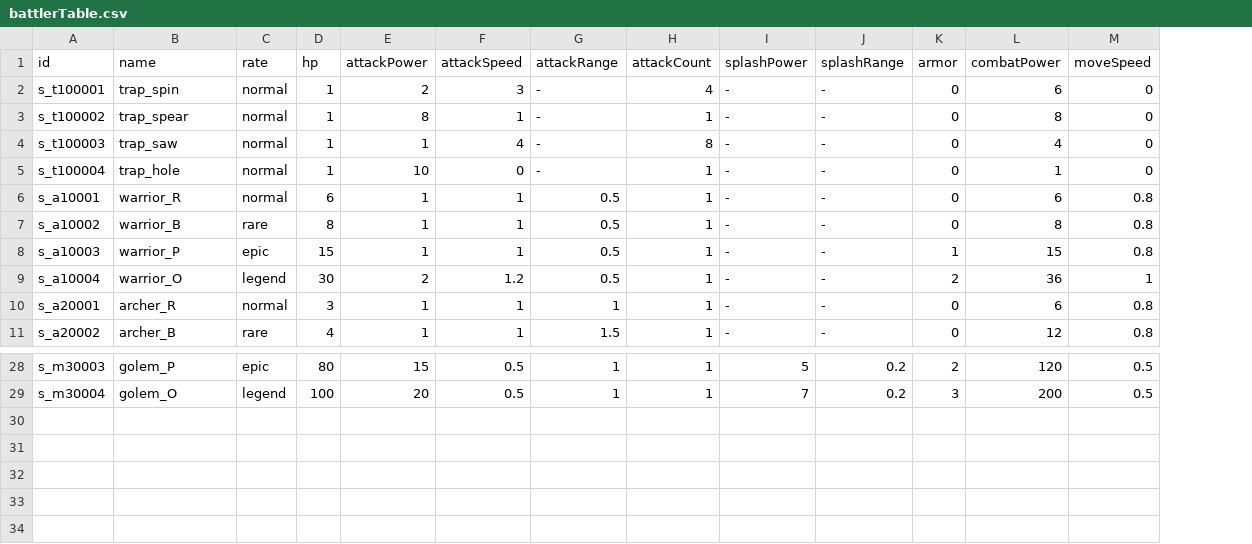
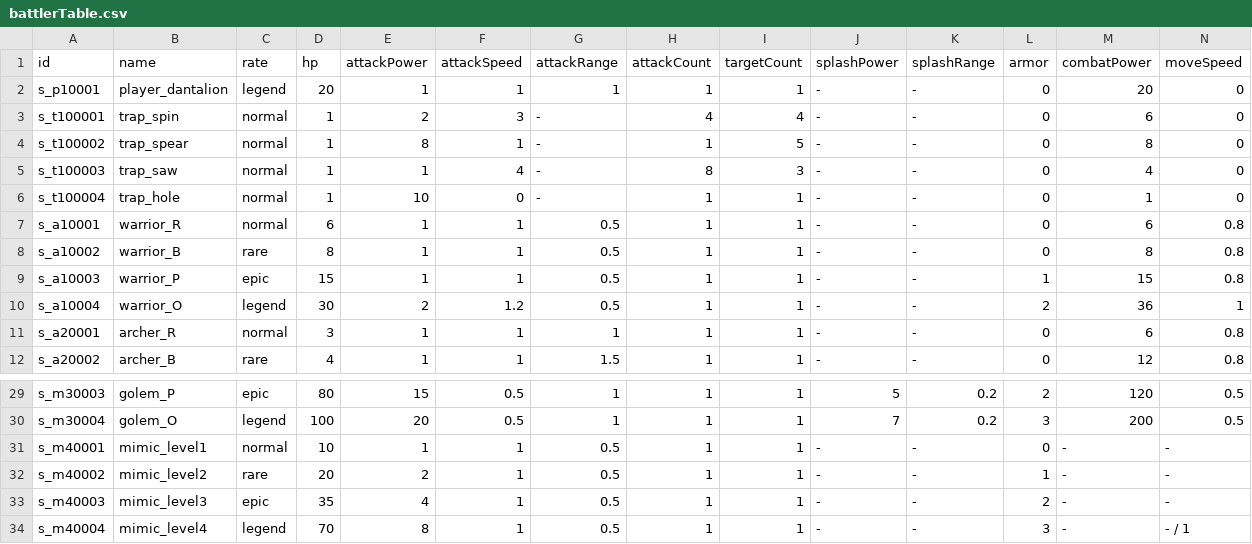
Before and after one commit to kio972/Project_DefenceMaking, a CSV file: Assets/Resources/Data/battlerTable.csv, drawn as a sheet; only a part is shown, gaps mark what is left out; addresses are those after the commit; rows hold the shown columns only; the diff names each change by its address in the sheet, - before the commit and + after, or states it on an @@ line.

```diff
--- a/Assets/Resources/Data/battlerTable.csv
+++ b/Assets/Resources/Data/battlerTable.csv
+column I (targetCount), rows 3-12: 4 | 5 | 3 | 1 | 1 | 1 | 1 | 1 | 1 | 1; rows 29-30: 1 | 1
+row 2: s_p10001 | player_dantalion | legend | 20 | 1 | 1 | 1 | 1 | 1 | - | - | 0 | 20 | 0
+row 31: s_m40001 | mimic_level1 | normal | 10 | 1 | 1 | 0.5 | 1 | 1 | - | - | 0 | - | -
+row 32: s_m40002 | mimic_level2 | rare | 20 | 2 | 1 | 0.5 | 1 | 1 | - | - | 1 | - | -
+row 33: s_m40003 | mimic_level3 | epic | 35 | 4 | 1 | 0.5 | 1 | 1 | - | - | 2 | - | -
+row 34: s_m40004 | mimic_level4 | legend | 70 | 8 | 1 | 0.5 | 1 | 1 | - | - | 3 | - | - / 1
```
Also changed, not shown: 29 other files.
